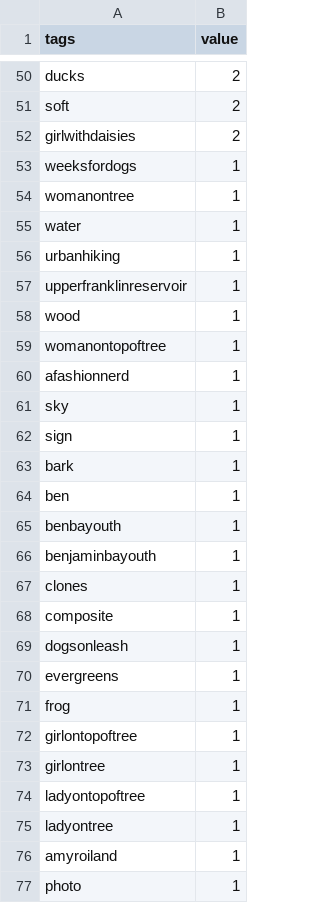
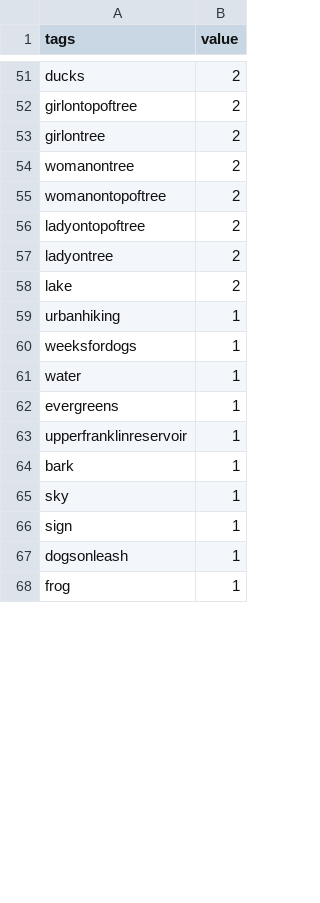
Before and after one commit to mlrog/LaParks_NLP, a CSV file: top_tags_franklincanyonpark.csv, drawn as a sheet; only a part is shown, gaps mark what is left out; removed rows and columns are numbered as before the commit, all else as after; the diff covers the shown part only; the diff names each change by its address in the sheet, - before the commit and + after, or states it on an @@ line.

```diff
--- a/top_tags_franklincanyonpark.csv
+++ b/top_tags_franklincanyonpark.csv
-A52 (tags): soft
+A52 (tags): girlontopoftree
-A53 (tags): girlwithdaisies
+A53 (tags): girlontree
+row 54: womanontree | 2
+row 55: womanontopoftree | 2
+row 56: ladyontopoftree | 2
+row 57: ladyontree | 2
+row 58: lake | 2
@@ row 56 moved to row 59: urbanhiking @@
-row 54: womanontree | 1
@@ row 70 moved to row 62: evergreens @@
-row 58: wood | 1
-row 59: womanontopoftree | 1
-A64 (tags): afashionnerd
+A64 (tags): bark
-row 63: bark | 1
-row 64: ben | 1
-row 65: benbayouth | 1
-row 66: benjaminbayouth | 1
-row 67: clones | 1
-row 68: composite | 1
-row 72: girlontopoftree | 1
-row 73: girlontree | 1
-row 74: ladyontopoftree | 1
-row 75: ladyontree | 1
-row 76: amyroiland | 1
-row 77: photo | 1
```
Also changed, not shown: 36 added rows, 35 removed rows, 4 moved rows and 4 edited cells elsewhere in this file, top_tags_angelsgate.csv, top_tags_coldwatercanyon.csv, 10 other files.
